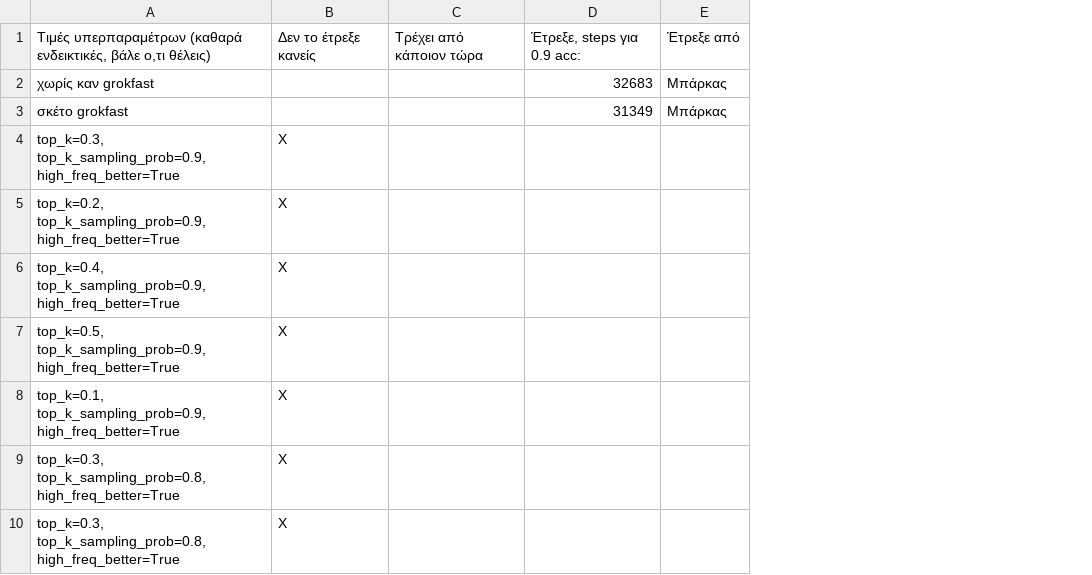
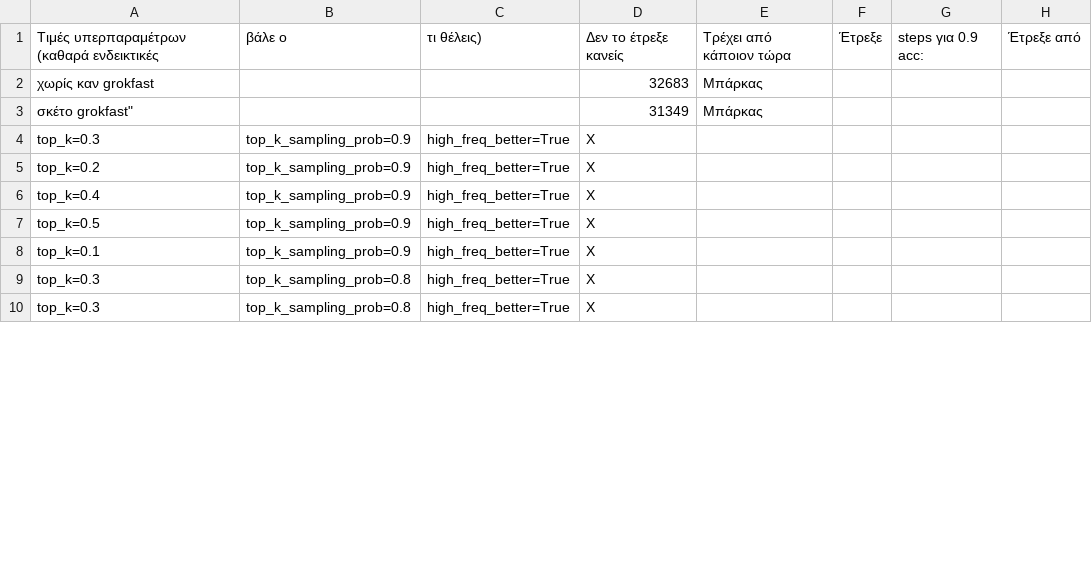
Before and after one commit to nickxir12/PatRec_Project_2024-2025, a CSV file: MNIST_code/mnist-sample-complexity-online-grid-search.csv, drawn as a sheet; only a part is shown; removed rows and columns are numbered as before the commit, all else as after; the diff names each change by its address in the sheet, - before the commit and + after, or states it on an @@ line.

Commit message:
Update mnist-sample-complexity-online-grid-search.csv

```diff
--- a/MNIST_code/mnist-sample-complexity-online-grid-search.csv
+++ b/MNIST_code/mnist-sample-complexity-online-grid-search.csv
-column A, row 1: Τιμές υπερπαραμέτρων (καθαρά ενδεικτικές, βάλε ο,τι θέλεις); rows 4-10: top_k=0.3, top_k_sampling_prob=0.9, high_freq_better=True | top_k=0.2, top_k_sampling_prob=0.9, high_freq_better=True | top_k=0.4, top_k_sampling_prob=0.9, high_freq_better=True | top_k=0.5, top_k_sampling_prob=0.9, high_freq_better=True | top_k=0.1, top_k_sampling_prob=0.9, high_freq_better=True | top_k=0.3, top_k_sampling_prob=0.8, high_freq_better=True | top_k=0.3, top_k_sampling_prob=0.8, high_freq_better=True
+column A, row 1: Τιμές υπερπαραμέτρων (καθαρά ενδεικτικές; rows 4-10: top_k=0.3 | top_k=0.2 | top_k=0.4 | top_k=0.5 | top_k=0.1 | top_k=0.3 | top_k=0.3
+column B, row 1: βάλε ο; rows 4-10: top_k_sampling_prob=0.9 | top_k_sampling_prob=0.9 | top_k_sampling_prob=0.9 | top_k_sampling_prob=0.9 | top_k_sampling_prob=0.9 | top_k_sampling_prob=0.8 | top_k_sampling_prob=0.8
+column C, row 1: τι θέλεις); rows 4-10: all high_freq_better=True
-column D, row 1: Έτρεξε, steps για 0.9 acc:
+column F, row 1: Έτρεξε
+column G, row 1: steps για 0.9 acc:
-row 2: χωρίς καν grokfast |  |  | 32683 | Μπάρκας
-row 3: σκέτο grokfast |  |  | 31349 | Μπάρκας
+row 2: χωρίς καν grokfast |  |  | 32683 | Μπάρκας
+row 3: σκέτο grokfast" |  |  | 31349 | Μπάρκας
```
